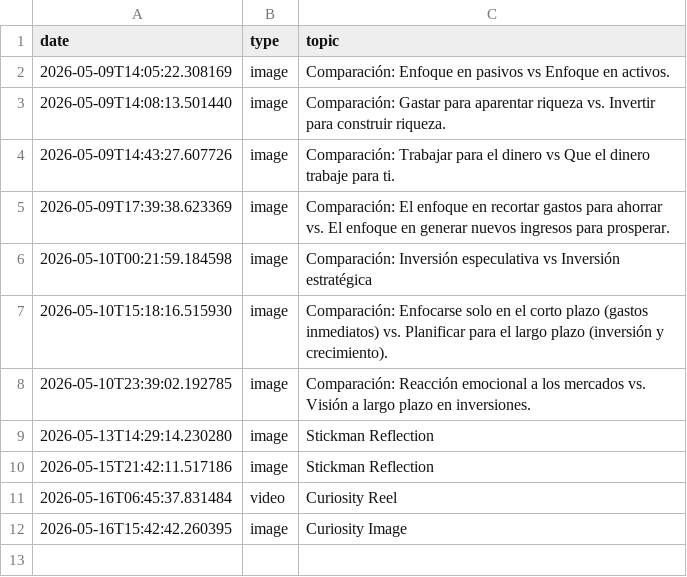
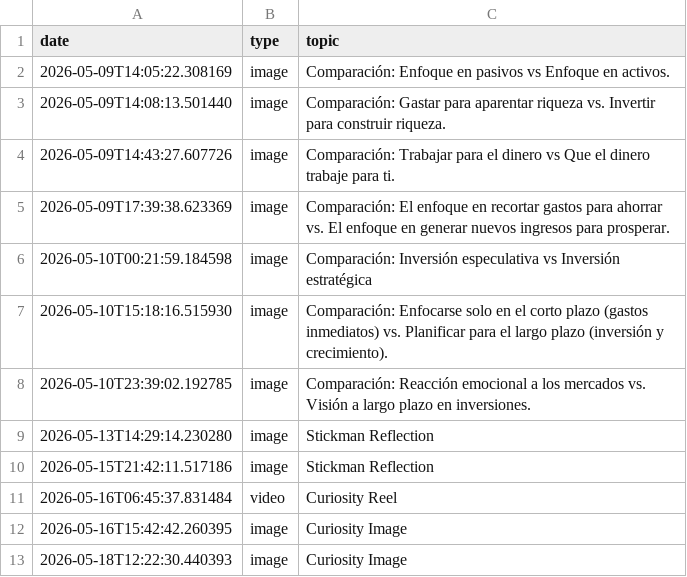
Before and after one commit to danielbenavides2001-blip/AI-Content-Automation-Engine, a CSV file: flows/image_content_generator/out_short/automated_posts_history.csv, drawn as a sheet; the diff names each change by its address in the sheet, - before the commit and + after, or states it on an @@ line.

```diff
--- a/flows/image_content_generator/out_short/automated_posts_history.csv
+++ b/flows/image_content_generator/out_short/automated_posts_history.csv
+row 13: 2026-05-18T12:22:30.440393 | image | Curiosity Image
```
Also changed, not shown: flows/image_content_generator/out_short/ideas_tracking.csv.
